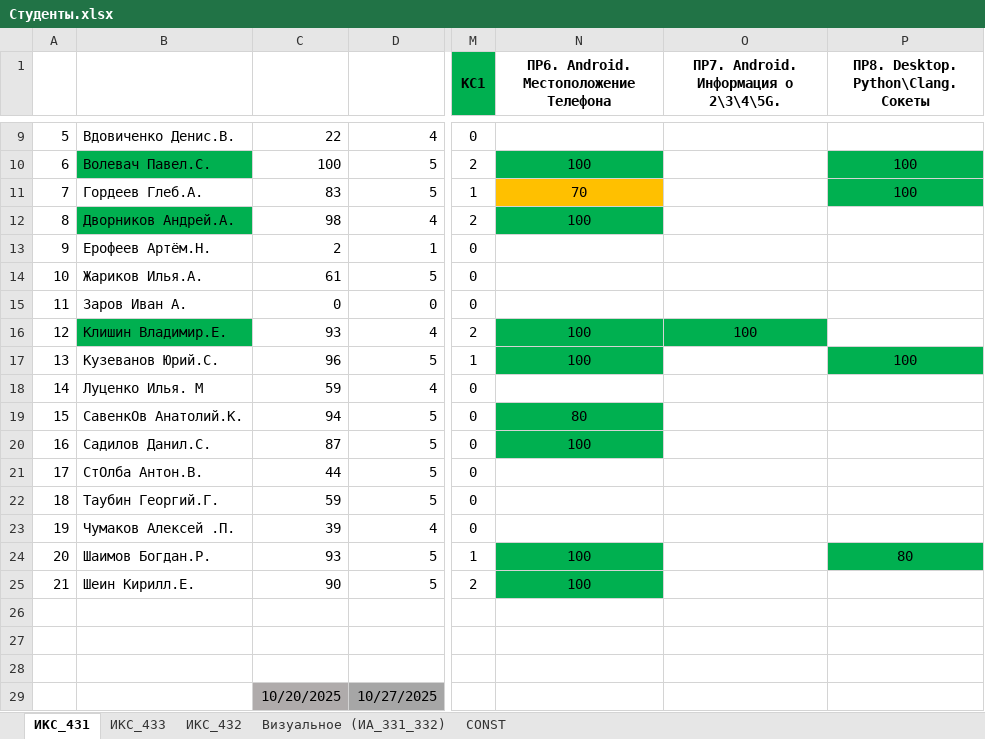
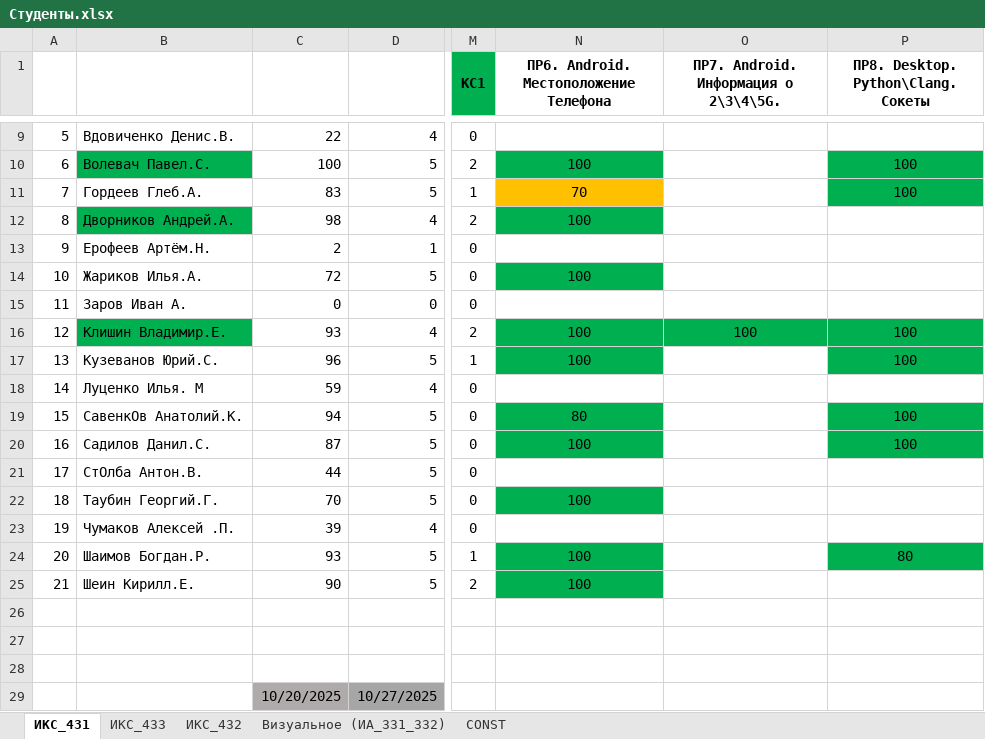
Before and after one commit to TelecomDep/notes, an Excel workbook: students/Студенты.xlsx, sheet ИКС_431, drawn as a sheet; only a part is shown, gaps mark what is left out; values as stored, in another font and other column widths than the file's, no borders; the diff names each change by its address in the sheet, - before the commit and + after, or states it on an @@ line.

Commit message:
update

```diff
--- a/students/Студенты.xlsx (sheet ИКС_431)
+++ b/students/Студенты.xlsx (sheet ИКС_431)
-C14: 61
+C14: 72
-N14: (empty)
+N14: 100
-N14 fill: none
+N14 fill: #00B050
-P16: (empty)
+P16: 100
-P16 fill: none
+P16 fill: #00B050
-P19:P20: (empty)
+P19:P20: 100
-P19:P20 fill: none
+P19:P20 fill: #00B050
-C22: 59
+C22: 70
-N22: (empty)
+N22: 100
-N22 fill: none
+N22 fill: #00B050
```
Also changed, not shown: sheet ИКС_432.
